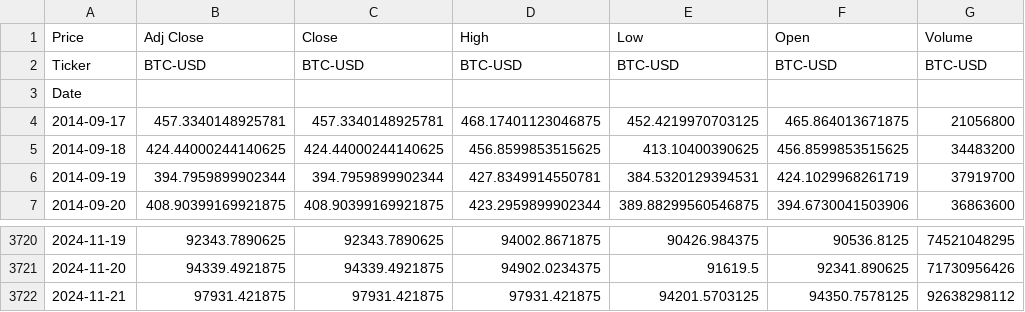
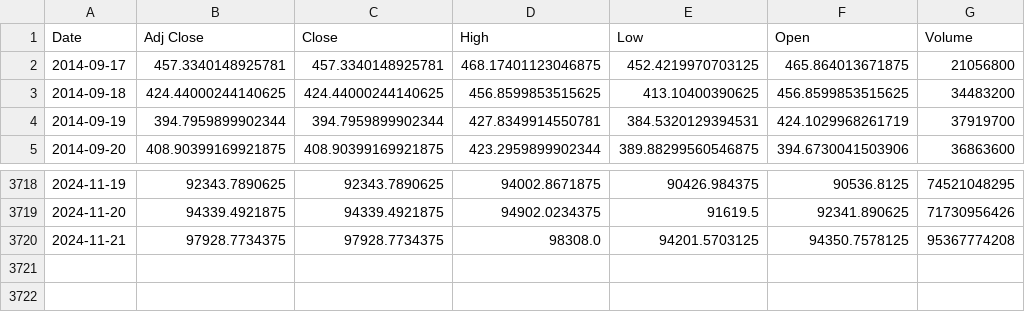
Before and after one commit to frenkmadda/TradingRL_project, a CSV file: data/crypto/btc-usd.csv, drawn as a sheet; only a part is shown, gaps mark what is left out.

```diff
--- a/data/crypto/btc-usd.csv
+++ b/data/crypto/btc-usd.csv
@@ -1,4 +1,2 @@
-Price,Adj Close,Close,High,Low,Open,Volume
-Ticker,BTC-USD,BTC-USD,BTC-USD,BTC-USD,BTC-USD,BTC-USD
-Date,,,,,,
+Date,Adj Close,Close,High,Low,Open,Volume
 2014-09-17,457.3340148925781,457.3340148925781,468.17401123046875,452.4219970703125,465.864013671875,21056800
@@ -3721,2 +3719,2 @@ Date,,,,,,
 2024-11-20,94339.4921875,94339.4921875,94902.0234375,91619.5,92341.890625,71730956426
-2024-11-21,97931.421875,97931.421875,97931.421875,94201.5703125,94350.7578125,92638298112
+2024-11-21,97928.7734375,97928.7734375,98308.0,94201.5703125,94350.7578125,95367774208
```
Also changed, not shown: data/crypto/ada-usd.csv, data/crypto/doge-usd.csv, 16 other files.
